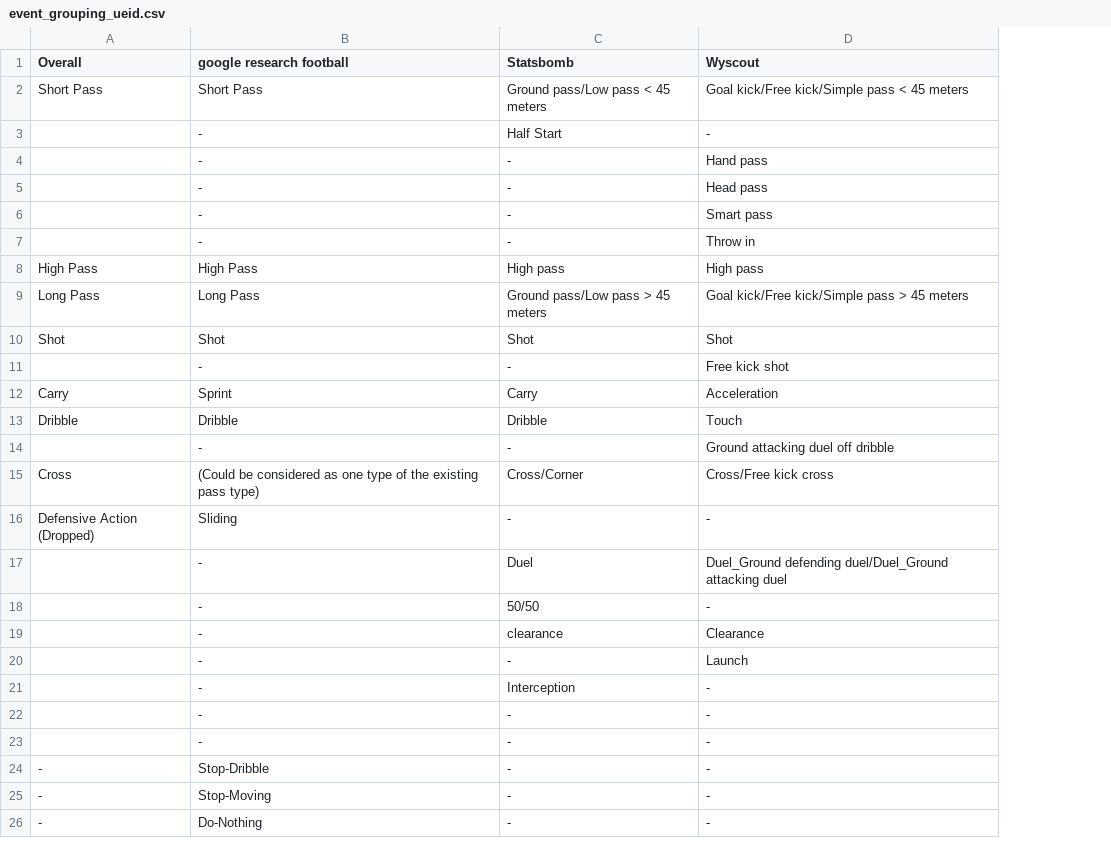
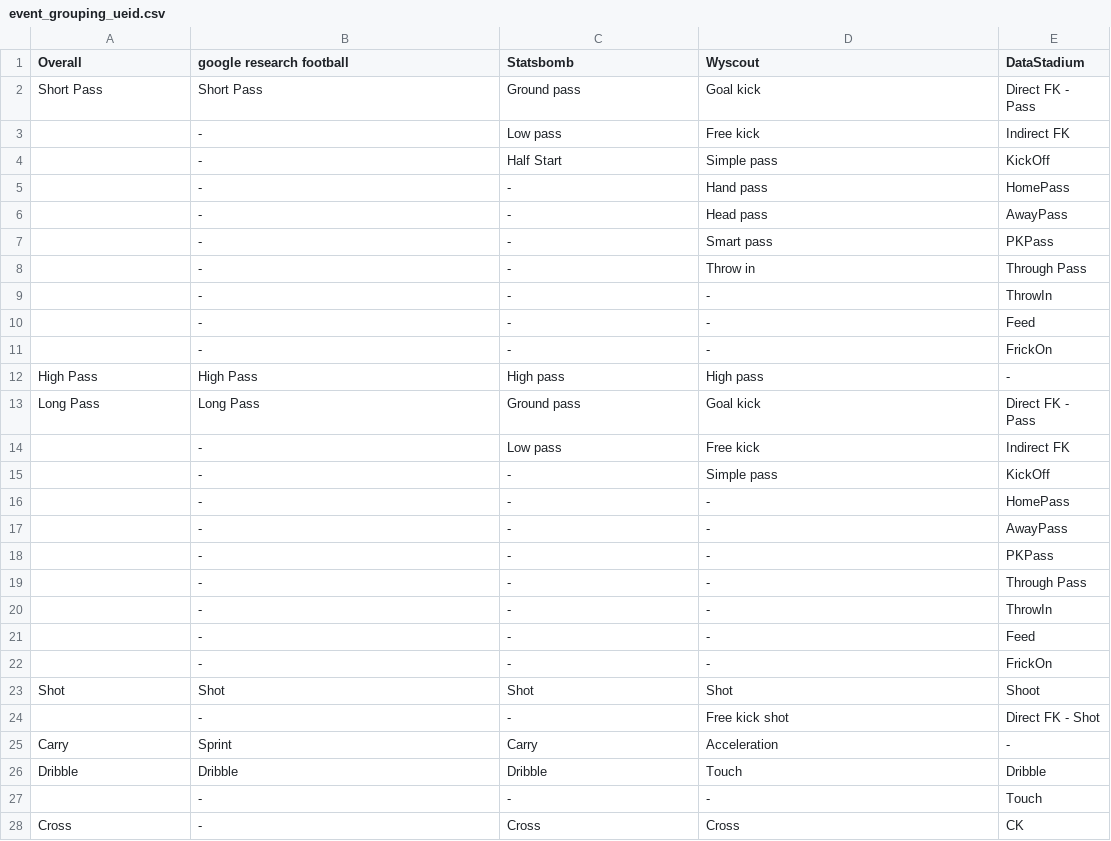
Before and after one commit to open-starlab/Document, a CSV file: doc/source/Pre_Processing/Sports/Event_data/Data_Format/Football/event_grouping_ueid.csv, drawn as a sheet; only a part is shown; removed rows and columns are numbered as before the commit, all else as after; the diff covers the shown part only; the diff names each change by its address in the sheet, - before the commit and + after, or states it on an @@ line.

```diff
--- a/doc/source/Pre_Processing/Sports/Event_data/Data_Format/Football/event_grouping_ueid.csv
+++ b/doc/source/Pre_Processing/Sports/Event_data/Data_Format/Football/event_grouping_ueid.csv
+column E (DataStadium), row 2: Direct FK - Pass; rows 4-8: KickOff | HomePass | AwayPass | PKPass | Through Pass; rows 12-13: - | Direct FK - Pass; rows 23-27: Shoot | Direct FK - Shot | - | Dribble | Touch
-C2 (Statsbomb): Ground pass/Low pass < 45 meters
+C2 (Statsbomb): Ground pass
-D2 (Wyscout): Goal kick/Free kick/Simple pass < 45 meters
+D2 (Wyscout): Goal kick
+row 3:  | - | Low pass | Free kick | Indirect FK
-D4 (Wyscout): -
+D4 (Wyscout): Simple pass
@@ row 23 moved to row 9: - @@
+row 10:  | - | - | - | Feed
+row 11:  | - | - | - | FrickOn
-C13 (Statsbomb): Ground pass/Low pass > 45 meters
+C13 (Statsbomb): Ground pass
-D13 (Wyscout): Goal kick/Free kick/Simple pass > 45 meters
+D13 (Wyscout): Goal kick
+row 14:  | - | Low pass | Free kick | Indirect FK
+row 15:  | - | - | Simple pass | KickOff
+row 16:  | - | - | - | HomePass
+row 17:  | - | - | - | AwayPass
+row 18:  | - | - | - | PKPass
+row 19:  | - | - | - | Through Pass
+row 20:  | - | - | - | ThrowIn
+row 21:  | - | - | - | Feed
+row 22:  | - | - | - | FrickOn
-row 14:  | - | - | Ground attacking duel off dribble
-row 15: Cross | (Could be considered as one type of the existing pass type) | Cross/Corner | Cross/Free kick cross
-row 16: Defensive Action (Dropped) | Sliding | - | -
-row 17:  | - | Duel | Duel_Ground defending duel/Duel_Ground attacking duel
-row 18:  | - | 50/50 | -
-row 19:  | - | clearance | Clearance
-row 20:  | - | - | Launch
-row 21:  | - | Interception | -
-row 24: - | Stop-Dribble | - | -
-row 25: - | Stop-Moving | - | -
-row 26: - | Do-Nothing | - | -
+row 28: Cross | - | Cross | Cross | CK
```
Also changed, not shown: 1 added row elsewhere in this file, 18 other files.
